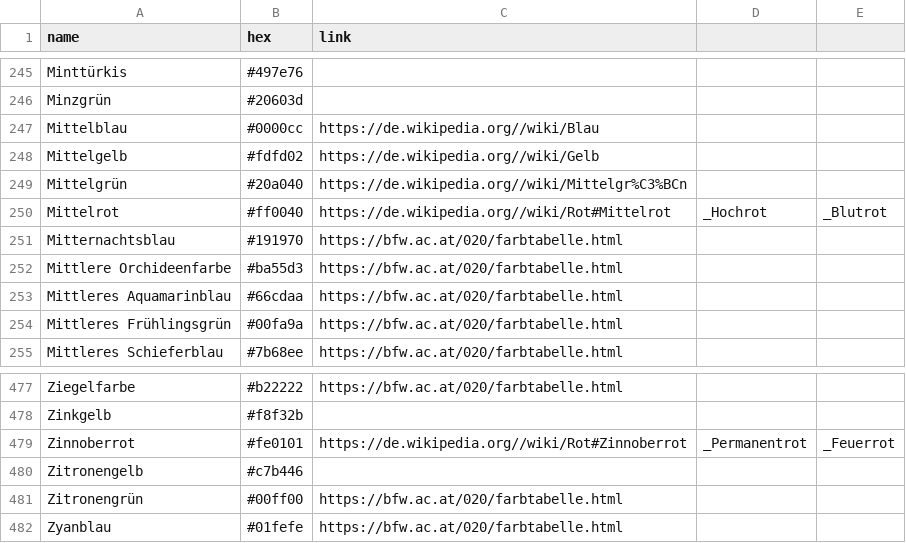
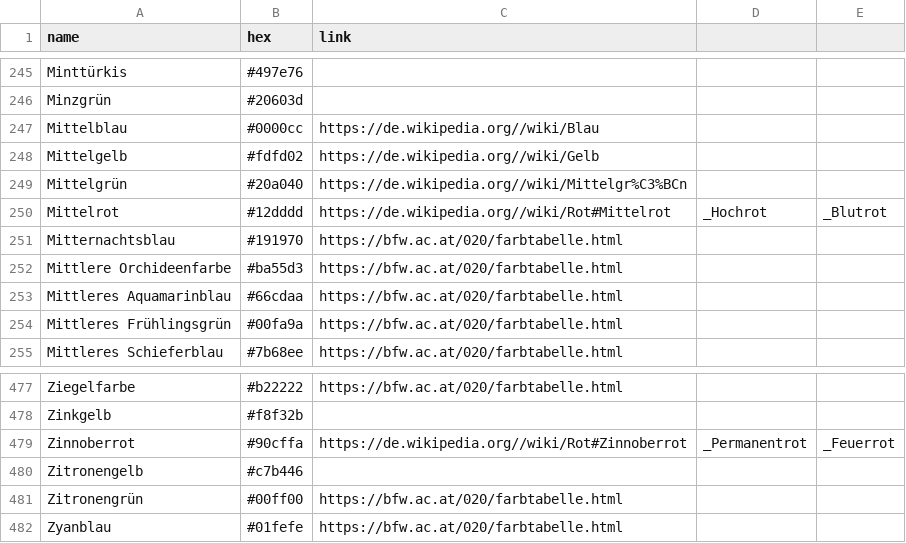
Before and after one commit to meodai/farbnamen, a CSV file: colors.csv, drawn as a sheet; only a part is shown, gaps mark what is left out.

Commit message:
pull new colors

```diff
--- a/colors.csv
+++ b/colors.csv
@@ -249,3 +249,3 @@ Mittelgelb,#fdfd02,https://de.wikipedia.org//wiki/Gelb
 Mittelgrün,#20a040,https://de.wikipedia.org//wiki/Mittelgr%C3%BCn
-Mittelrot,#ff0040,https://de.wikipedia.org//wiki/Rot#Mittelrot,_Hochrot,_Blutrot
+Mittelrot,#12dddd,https://de.wikipedia.org//wiki/Rot#Mittelrot,_Hochrot,_Blutrot
 Mitternachtsblau,#191970,https://bfw.ac.at/020/farbtabelle.html
@@ -478,3 +478,3 @@ Ziegelfarbe,#b22222,https://bfw.ac.at/020/farbtabelle.html
 Zinkgelb,#f8f32b,
-Zinnoberrot,#fe0101,https://de.wikipedia.org//wiki/Rot#Zinnoberrot,_Permanentrot,_Feuerrot
+Zinnoberrot,#90cffa,https://de.wikipedia.org//wiki/Rot#Zinnoberrot,_Permanentrot,_Feuerrot
 Zitronengelb,#c7b446,
```
Also changed, not shown: 4 other files.
